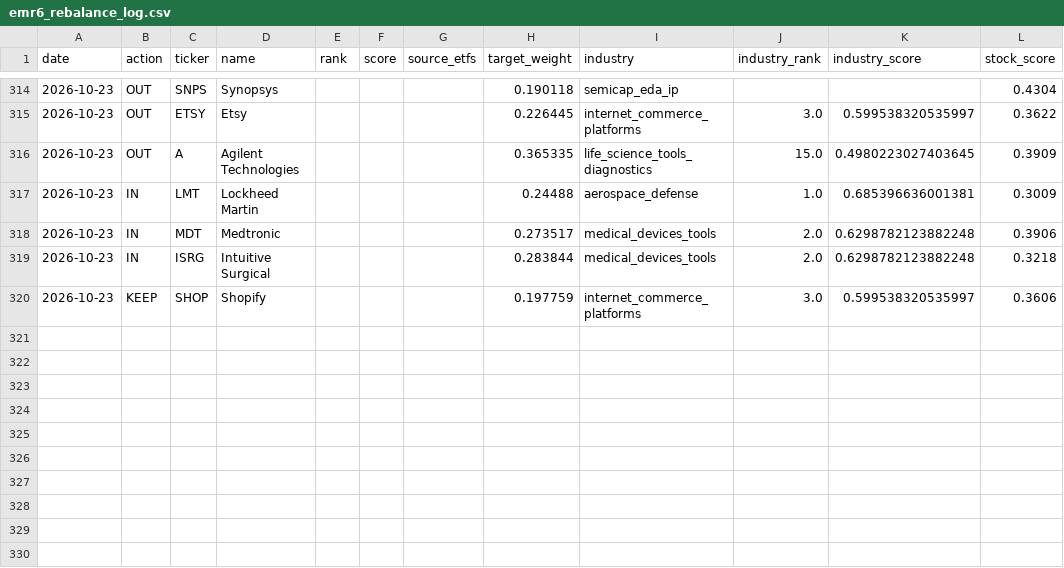
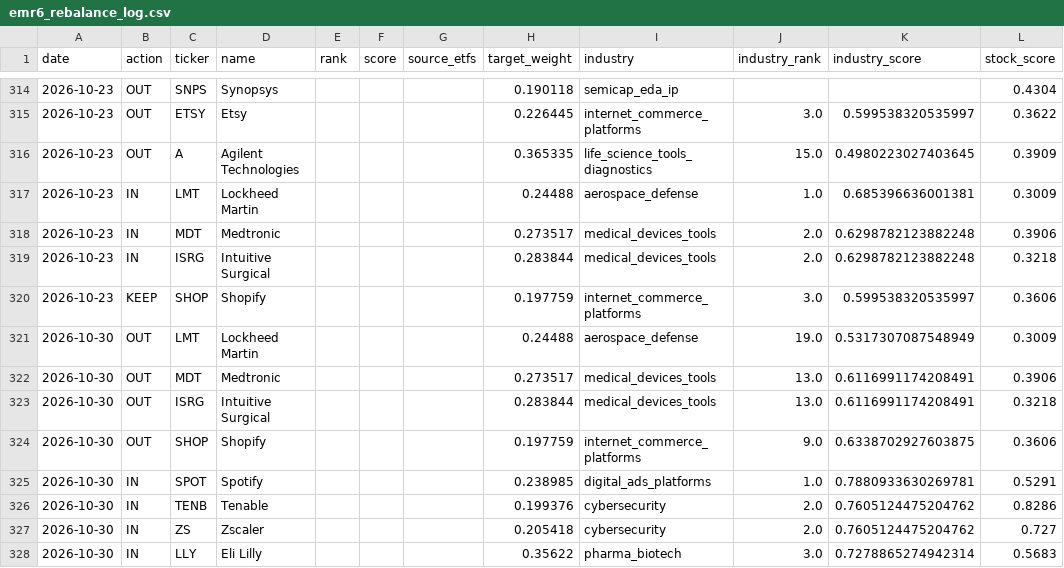
Before and after one commit to ienglishkorea-beep/weekly-rebalance, a CSV file: data/emr6_rebalance_log.csv, drawn as a sheet; only a part is shown, gaps mark what is left out.

```diff
--- a/data/emr6_rebalance_log.csv
+++ b/data/emr6_rebalance_log.csv
@@ -320 +320,9 @@
 2026-10-23,KEEP,SHOP,Shopify,,,,0.197759,internet_commerce_platforms,3.0,0.599538320535997,0.3606
+2026-10-30,OUT,LMT,Lockheed Martin,,,,0.24488,aerospace_defense,19.0,0.5317307087548949,0.3009
+2026-10-30,OUT,MDT,Medtronic,,,,0.273517,medical_devices_tools,13.0,0.6116991174208491,0.3906
+2026-10-30,OUT,ISRG,Intuitive Surgical,,,,0.283844,medical_devices_tools,13.0,0.6116991174208491,0.3218
+2026-10-30,OUT,SHOP,Shopify,,,,0.197759,internet_commerce_platforms,9.0,0.6338702927603875,0.3606
+2026-10-30,IN,SPOT,Spotify,,,,0.238985,digital_ads_platforms,1.0,0.7880933630269781,0.5291
+2026-10-30,IN,TENB,Tenable,,,,0.199376,cybersecurity,2.0,0.7605124475204762,0.8286
+2026-10-30,IN,ZS,Zscaler,,,,0.205418,cybersecurity,2.0,0.7605124475204762,0.727
+2026-10-30,IN,LLY,Eli Lilly,,,,0.35622,pharma_biotech,3.0,0.7278865274942314,0.5683
```
Also changed, not shown: 2 other files.
